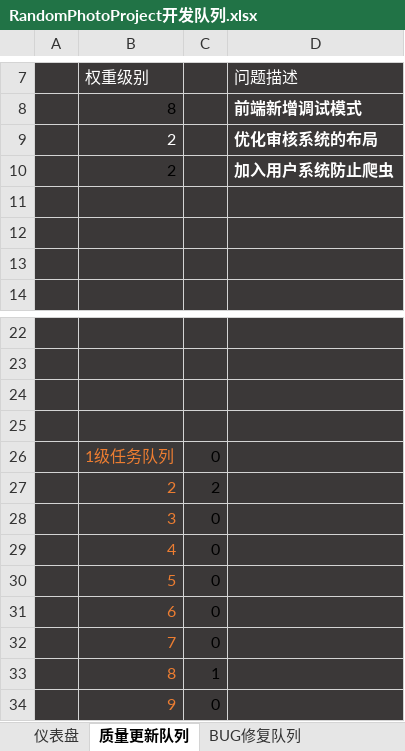
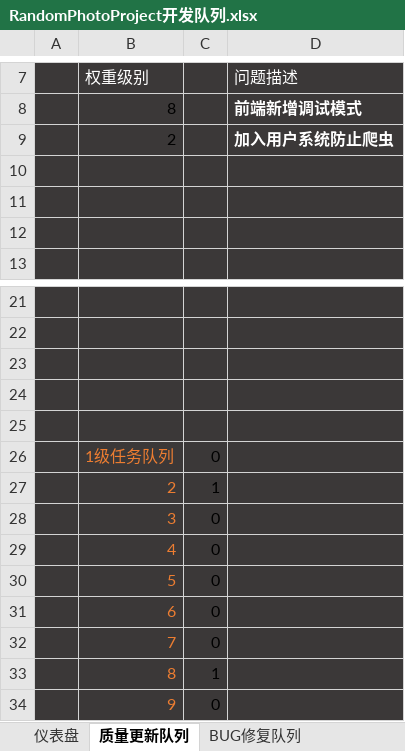
Before and after one commit to FishConsole/RandomPhotoProject, an Excel workbook: 开发队列/RandomPhotoProject开发队列.xlsx, sheet 质量更新队列, drawn as a sheet; only a part is shown, gaps mark what is left out; values as stored, in another font and other column widths than the file's, no borders; conditional formats not drawn; removed rows and columns are numbered as before the commit, all else as after; the diff names each change by its address in the sheet, - before the commit and + after, or states it on an @@ line.

```diff
--- a/开发队列/RandomPhotoProject开发队列.xlsx (sheet 质量更新队列)
+++ b/开发队列/RandomPhotoProject开发队列.xlsx (sheet 质量更新队列)
-row 9:  | 2 |  | 优化审核系统的布局
+row 25: (empty)
-C27: 2
+C27: 1
```
Also changed, not shown: sheet BUG修复队列, sheet 仪表盘, charts or pictures, 19 other files.
